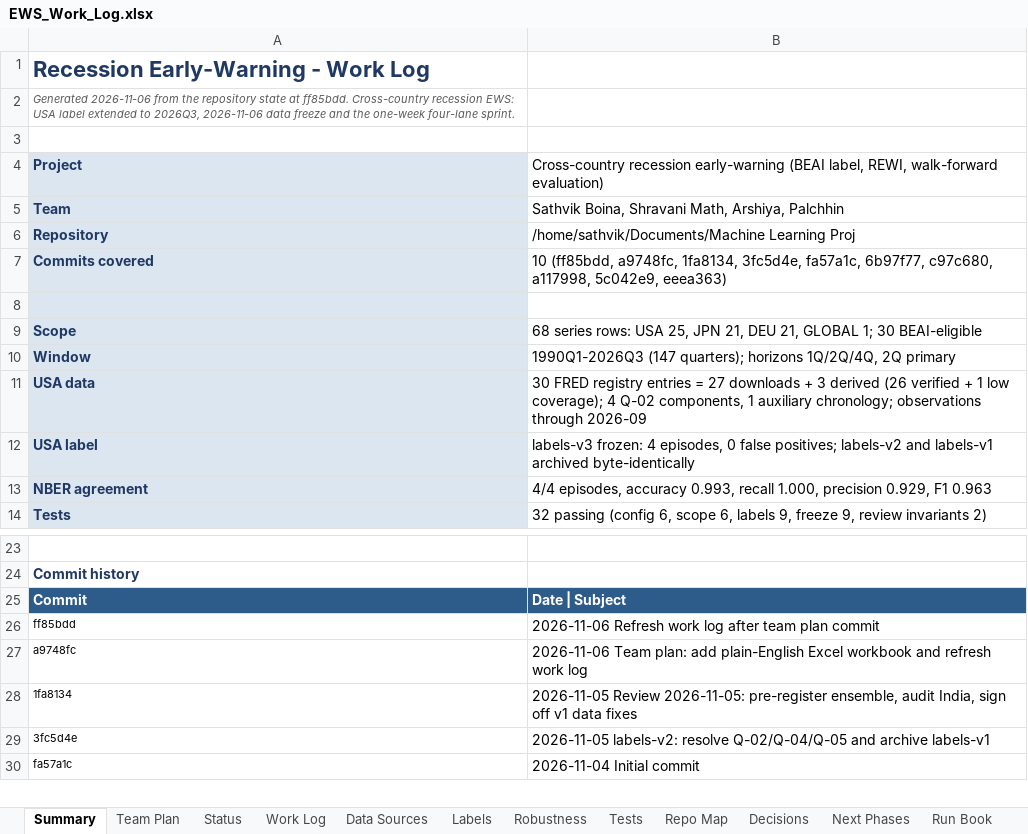
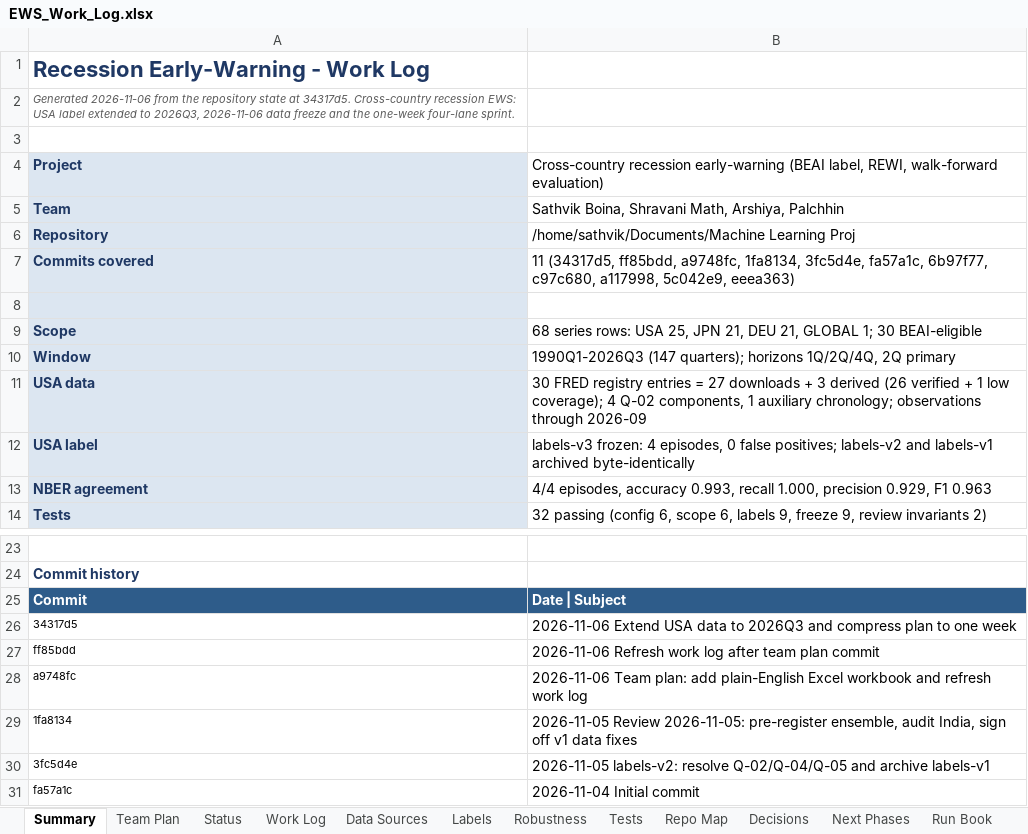
Before and after one commit to sathvikboina/recession-ews, an Excel workbook: EWS_Work_Log.xlsx, sheet Summary, drawn as a sheet; only a part is shown, gaps mark what is left out; values as stored, in another font and other column widths than the file's, no borders; the diff names each change by its address in the sheet, - before the commit and + after, or states it on an @@ line.

Commit message:
Refresh workbooks for 2026Q3 extension and one-week plan

```diff
--- a/EWS_Work_Log.xlsx (sheet Summary)
+++ b/EWS_Work_Log.xlsx (sheet Summary)
-A2: …state at ff85bdd. Cross-country recession…
+A2: …state at 34317d5. Cross-country recession…
-B7: 10 (ff85bdd, a9748fc, 1fa8134,…
+B7: 11 (34317d5, ff85bdd, a9748fc, 1fa8134,…
+row 26: 34317d5 | 2026-11-06 Extend USA data to 2026Q3 and compress plan to one week
```
Also changed, not shown: Team_Plan.xlsx.
